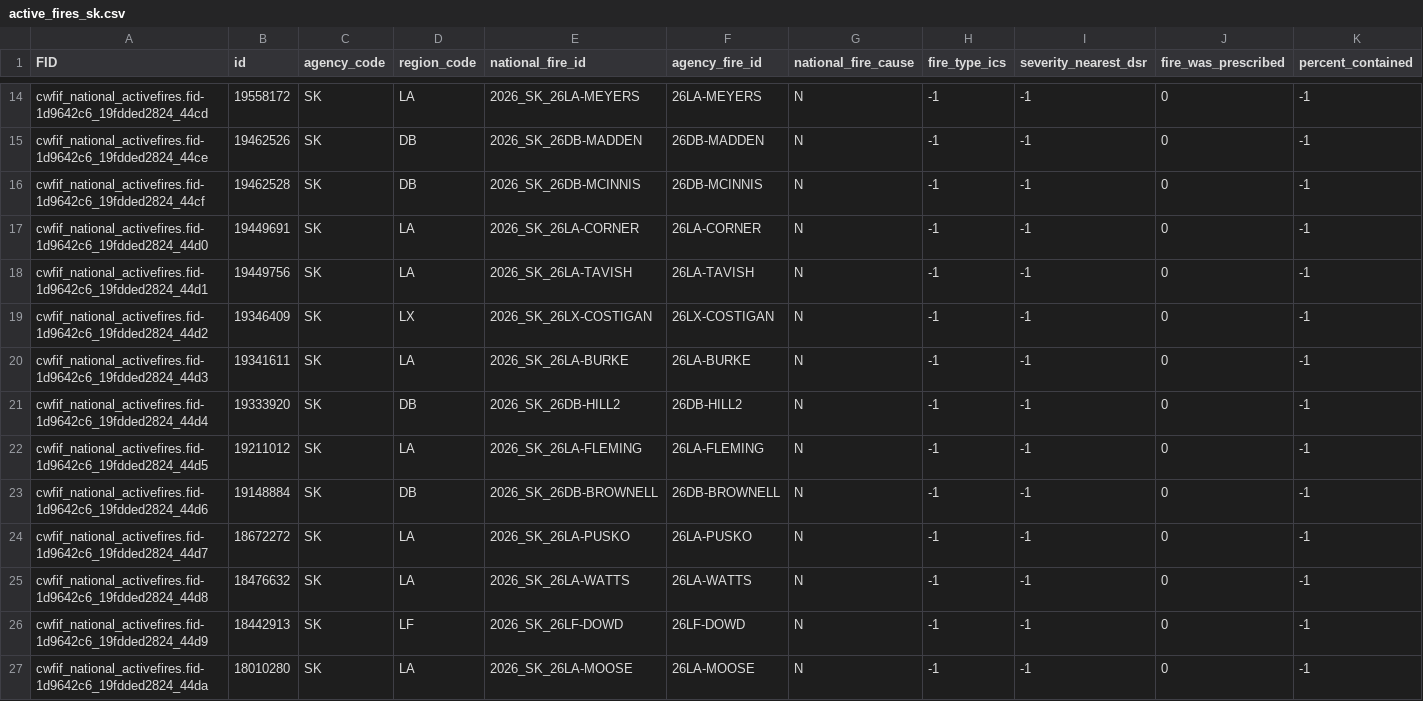
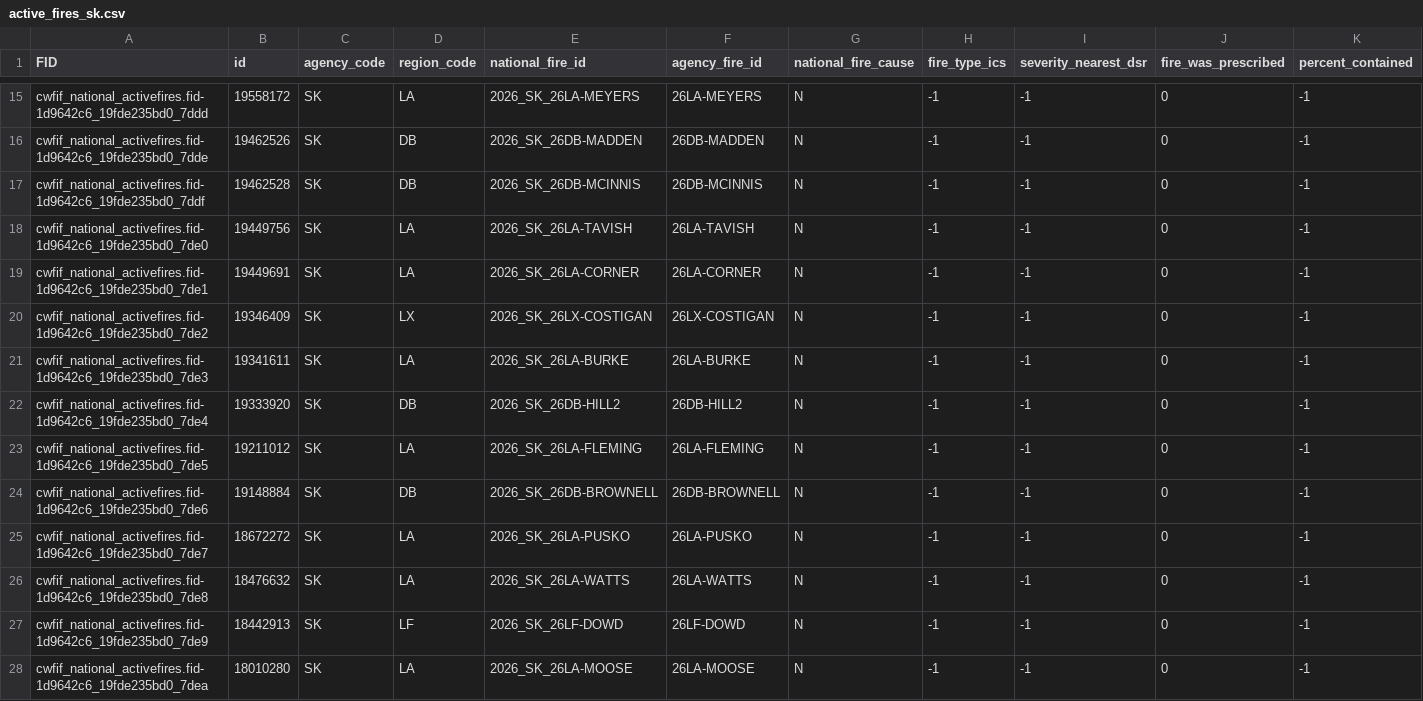
Before and after one commit to jagius/cda-air-quality-compiler, a CSV file: docs/active_fires_sk.csv, drawn as a sheet; only a part is shown, gaps mark what is left out; removed rows and columns are numbered as before the commit, all else as after; rows hold the shown columns only; the diff covers the shown part only; the diff names each change by its address in the sheet, - before the commit and + after, or states it on an @@ line.

```diff
--- a/docs/active_fires_sk.csv
+++ b/docs/active_fires_sk.csv
-A15 (FID): cwfif_national_activefires.fid-1d9642c6_19fdded2824_44cd
+A15 (FID): cwfif_national_activefires.fid-1d9642c6_19fde235bd0_7ddd
-A16 (FID): cwfif_national_activefires.fid-1d9642c6_19fdded2824_44ce
+A16 (FID): cwfif_national_activefires.fid-1d9642c6_19fde235bd0_7dde
-A17 (FID): cwfif_national_activefires.fid-1d9642c6_19fdded2824_44cf
+A17 (FID): cwfif_national_activefires.fid-1d9642c6_19fde235bd0_7ddf
+row 18: cwfif_national_activefires.fid-1d9642c6_19fde235bd0_7de0 | 19449756 | SK | LA | 2026_SK_26LA-TAVISH | 26LA-TAVISH | N | -1 | -1 | 0 | -1
-A19 (FID): cwfif_national_activefires.fid-1d9642c6_19fdded2824_44d0
+A19 (FID): cwfif_national_activefires.fid-1d9642c6_19fde235bd0_7de1
-row 18: cwfif_national_activefires.fid-1d9642c6_19fdded2824_44d1 | 19449756 | SK | LA | 2026_SK_26LA-TAVISH | 26LA-TAVISH | N | -1 | -1 | 0 | -1
-A20 (FID): cwfif_national_activefires.fid-1d9642c6_19fdded2824_44d2
+A20 (FID): cwfif_national_activefires.fid-1d9642c6_19fde235bd0_7de2
-A21 (FID): cwfif_national_activefires.fid-1d9642c6_19fdded2824_44d3
+A21 (FID): cwfif_national_activefires.fid-1d9642c6_19fde235bd0_7de3
-A22 (FID): cwfif_national_activefires.fid-1d9642c6_19fdded2824_44d4
+A22 (FID): cwfif_national_activefires.fid-1d9642c6_19fde235bd0_7de4
-A23 (FID): cwfif_national_activefires.fid-1d9642c6_19fdded2824_44d5
+A23 (FID): cwfif_national_activefires.fid-1d9642c6_19fde235bd0_7de5
-A24 (FID): cwfif_national_activefires.fid-1d9642c6_19fdded2824_44d6
+A24 (FID): cwfif_national_activefires.fid-1d9642c6_19fde235bd0_7de6
-A25 (FID): cwfif_national_activefires.fid-1d9642c6_19fdded2824_44d7
+A25 (FID): cwfif_national_activefires.fid-1d9642c6_19fde235bd0_7de7
-A26 (FID): cwfif_national_activefires.fid-1d9642c6_19fdded2824_44d8
+A26 (FID): cwfif_national_activefires.fid-1d9642c6_19fde235bd0_7de8
-A27 (FID): cwfif_national_activefires.fid-1d9642c6_19fdded2824_44d9
+A27 (FID): cwfif_national_activefires.fid-1d9642c6_19fde235bd0_7de9
-A28 (FID): cwfif_national_activefires.fid-1d9642c6_19fdded2824_44da
+A28 (FID): cwfif_national_activefires.fid-1d9642c6_19fde235bd0_7dea
```
Also changed, not shown: 3 added rows, 2 removed rows and 12 edited cells elsewhere in this file, docs/active_fires.csv, docs/active_fires_ab.csv, 8 other files.
